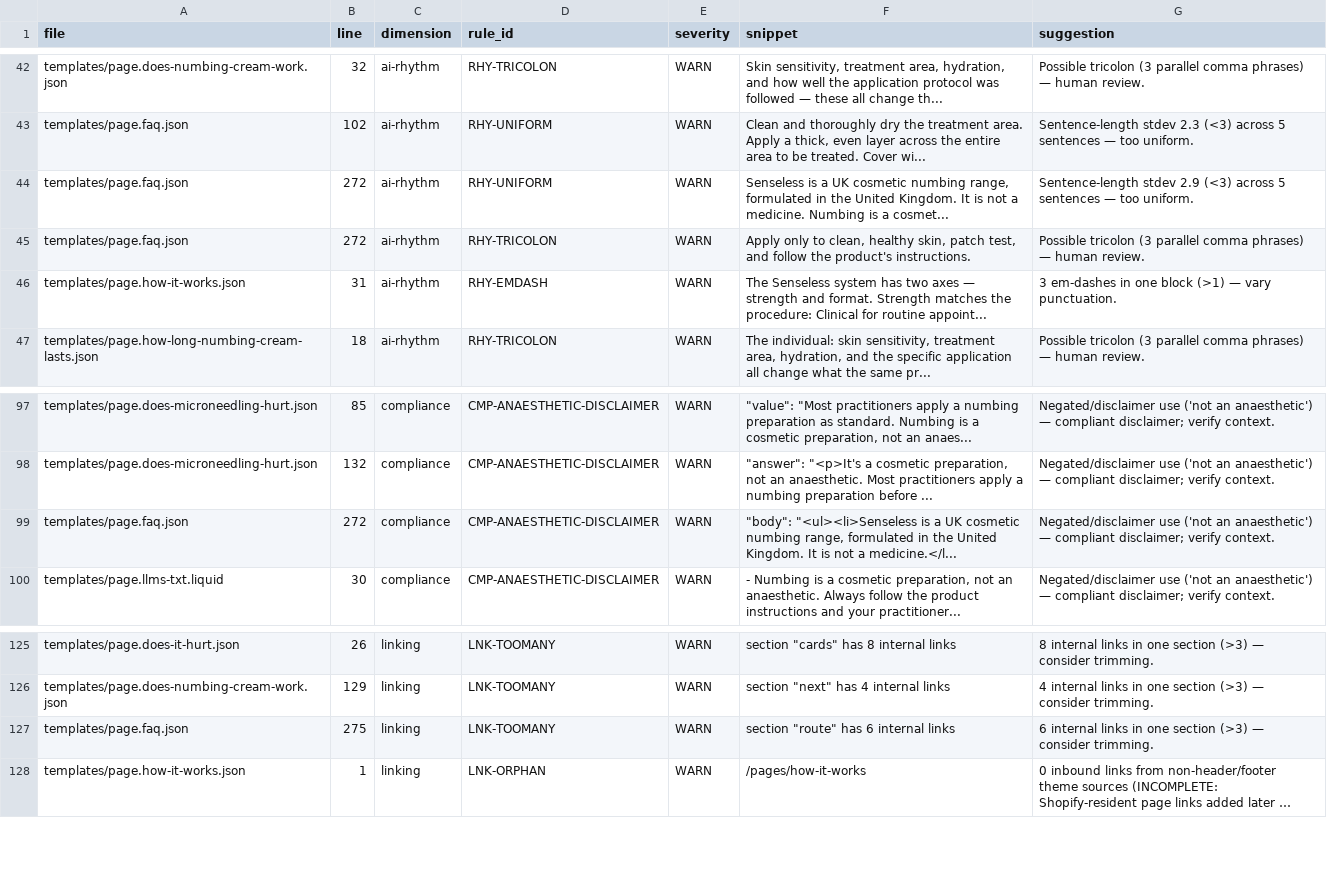
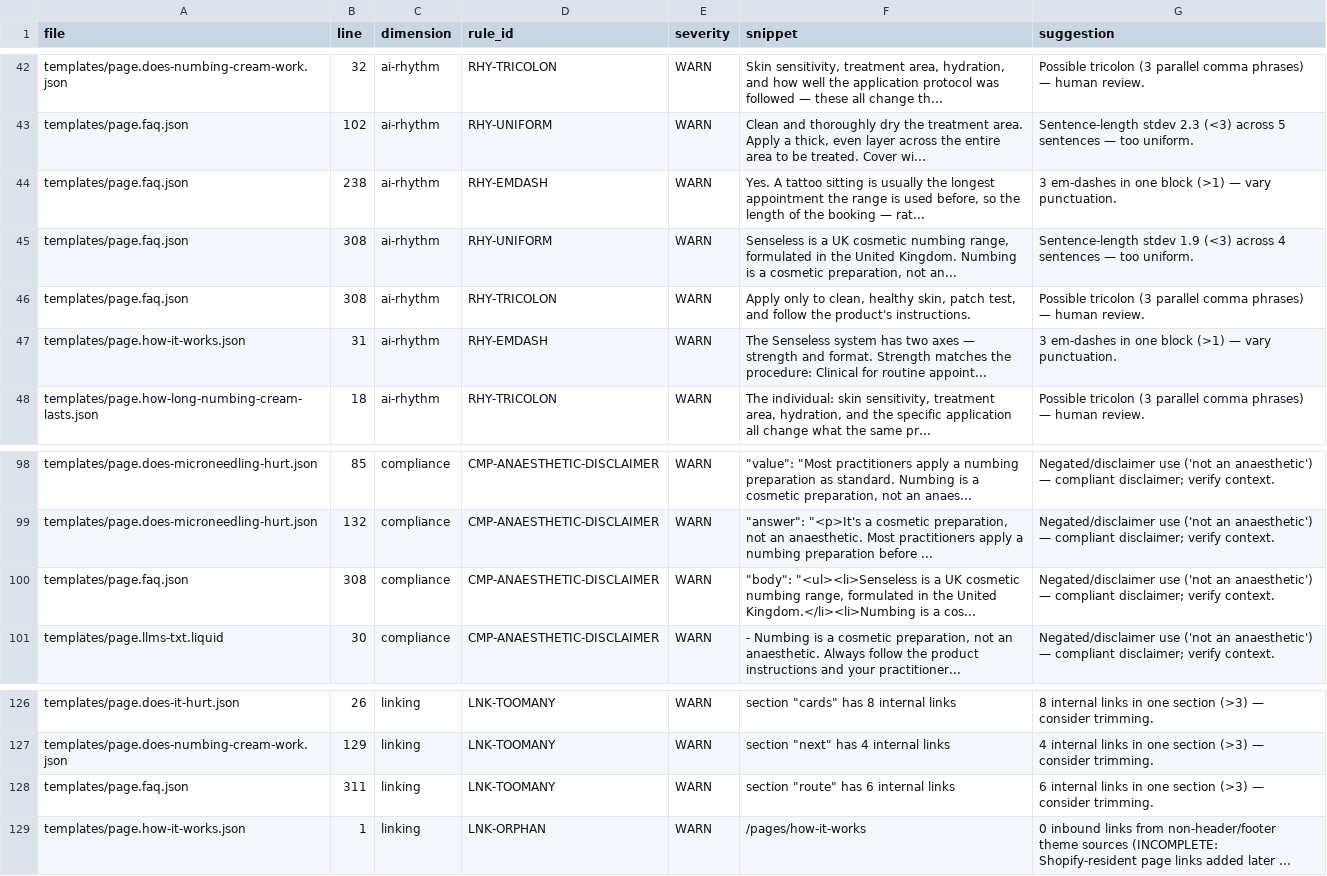
Before and after one commit to d-j-wolstenholme/senseless-theme, a CSV file: reports/content-lint-2026-08-14.csv, drawn as a sheet; only a part is shown, gaps mark what is left out; long unchanged cells end in …; addresses are those after the commit; the diff names each change by its address in the sheet, - before the commit and + after, or states it on an @@ line.

```diff
--- a/reports/content-lint-2026-08-14.csv
+++ b/reports/content-lint-2026-08-14.csv
+row 44: templates/page.faq.json | 238 | ai-rhythm | RHY-EMDASH | WARN | Yes. A tattoo sitting is usually the longest appointment the range is used before, so the length of the booking — rat... | 3 em-dashes in one block (>1) — vary punctuation.
-B45:B46 (line): 272
+B45:B46 (line): 308
-F45 (snippet): …United Kingdom. It is not a medicine. Numbing is a cosmet...
+F45 (snippet): …United Kingdom. Numbing is a cosmetic preparation, not an...
-G45 (suggestion): Sentence-length stdev 2.9 (<3) across 5 sentences —…
+G45 (suggestion): Sentence-length stdev 1.9 (<3) across 4 sentences —…
-B100 (line): 272
+B100 (line): 308
-F100 (snippet): …the United Kingdom. It is not a medicine.</l...
+F100 (snippet): …the United Kingdom.</li><li>Numbing is a cos...
-B128 (line): 275
+B128 (line): 311
```
Also changed, not shown: 2 other files.
